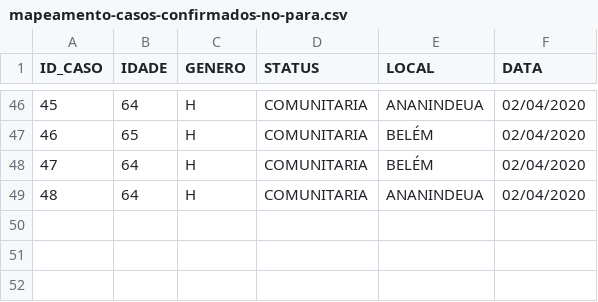
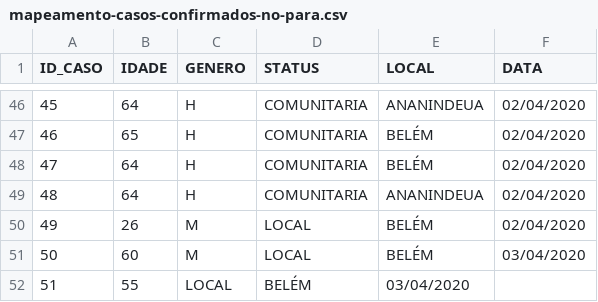
Before and after one commit to elvisthermo/Covid19-PA, a CSV file: datasets/mapeamento-casos-confirmados-no-para.csv, drawn as a sheet; only a part is shown, gaps mark what is left out; the diff names each change by its address in the sheet, - before the commit and + after, or states it on an @@ line.

```diff
--- a/datasets/mapeamento-casos-confirmados-no-para.csv
+++ b/datasets/mapeamento-casos-confirmados-no-para.csv
+row 50: 49 | 26 | M | LOCAL | BELÉM | 02/04/2020
+row 51: 50 | 60 | M | LOCAL | BELÉM | 03/04/2020
+row 52: 51 | 55 | LOCAL | BELÉM | 03/04/2020
```
Also changed, not shown: 3 other files.
